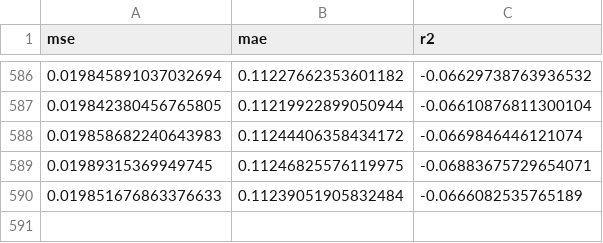
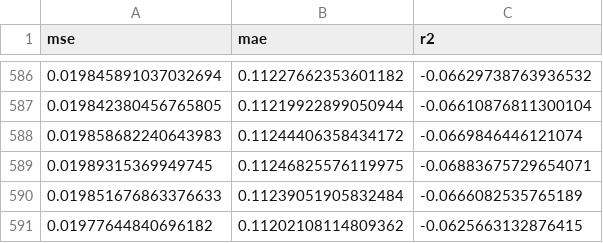
Before and after one commit to guardiansofpipelines/Project, a CSV file: metrics.csv, drawn as a sheet; only a part is shown, gaps mark what is left out.

```diff
--- a/metrics.csv
+++ b/metrics.csv
@@ -590 +590,2 @@ mse,mae,r2
 0.019851676863376633,0.11239051905832484,-0.0666082535765189
+0.01977644840696182,0.11202108114809362,-0.0625663132876415
```
